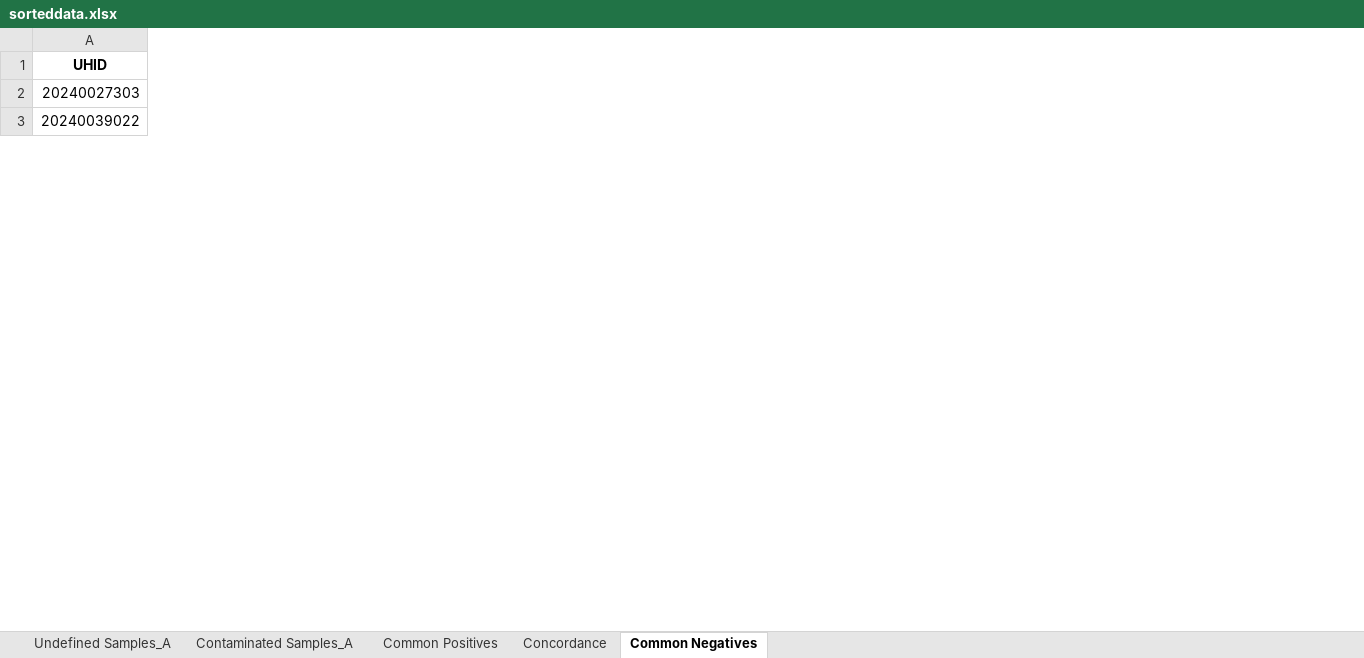
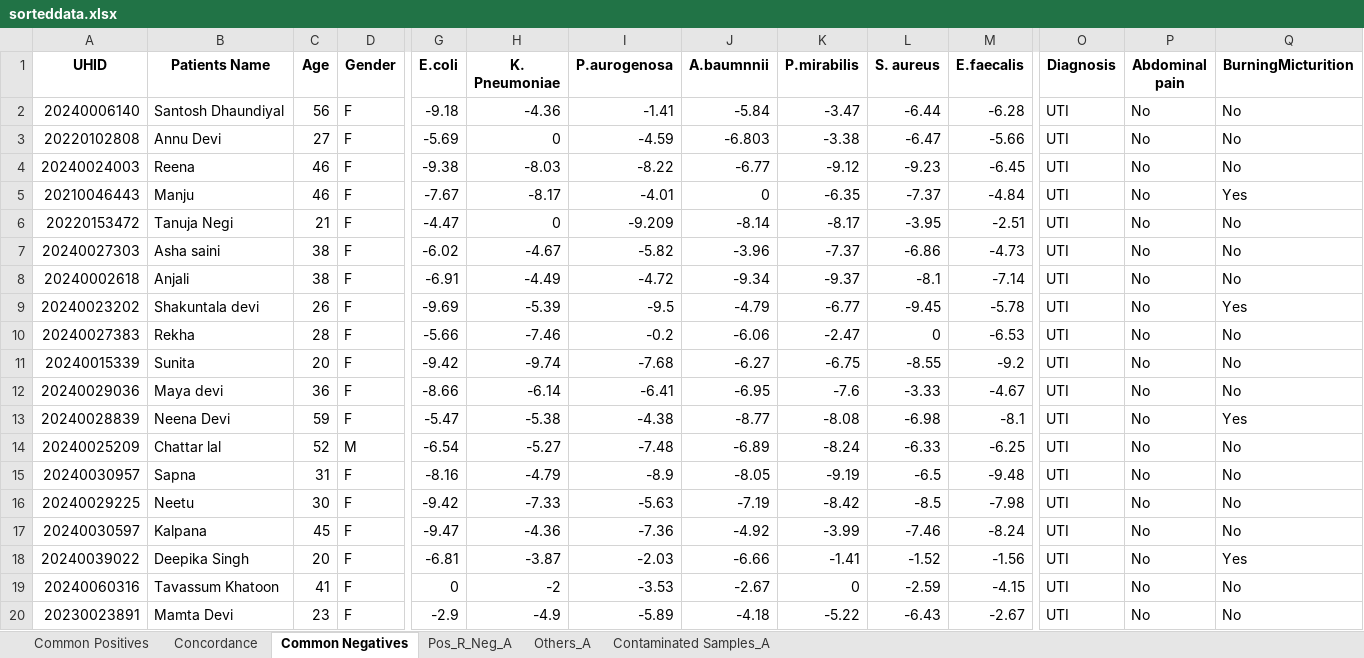
Before and after one commit to neeliit/DiagnosticsPy, an Excel workbook: sorteddata.xlsx, sheet Common Negatives, drawn as a sheet; only a part is shown, gaps mark what is left out; values as stored, in another font and other column widths than the file's, no borders; addresses are those after the commit; rows hold the shown columns only; the diff covers the shown part only; the diff names each change by its address in the sheet, - before the commit and + after, or states it on an @@ line.

```diff
--- a/sorteddata.xlsx (sheet Common Negatives)
+++ b/sorteddata.xlsx (sheet Common Negatives)
-sheet tab: Undefined Samples_A
+sheet tab: Pos_R_Neg_A
+sheet tab: Others_A
@@ sheet tab order changed: Common Positives | Concordance | Common Negatives | Pos_R_Neg_A | Others_A | Contaminated Samples_A @@
+column B (Patients Name), row 7: Asha saini; row 18: Deepika Singh
+column C (Age), row 7: 38; row 18: 20
+column D (Gender), row 7: F; row 18: F
+column G (E.coli), row 7: -6.02; row 18: -6.81
+column H (K. Pneumoniae), row 7: -4.67; row 18: -3.87
+column I (P.aurogenosa), row 7: -5.82; row 18: -2.03
+column J (A.baumnnii), row 7: -3.96; row 18: -6.66
+column K (P.mirabilis), row 7: -7.37; row 18: -1.41
+column L (S. aureus), row 7: -6.86; row 18: -1.52
+column M (E.faecalis), row 7: -4.73; row 18: -1.56
+column O (Diagnosis), row 7: UTI; row 18: UTI
+column P (Abdominal pain), row 7: No; row 18: No
+column Q (BurningMicturition), row 7: No; row 18: Yes
+row 2: 20240006140 | Santosh Dhaundiyal | 56 | F | -9.18 | -4.36 | -1.41 | -5.84 | -3.47 | -6.44 | -6.28 | UTI | No | No
+row 3: 20220102808 | Annu Devi | 27 | F | -5.69 | 0 | -4.59 | -6.803 | -3.38 | -6.47 | -5.66 | UTI | No | No
+row 4: 20240024003 | Reena | 46 | F | -9.38 | -8.03 | -8.22 | -6.77 | -9.12 | -9.23 | -6.45 | UTI | No | No
+row 5: 20210046443 | Manju | 46 | F | -7.67 | -8.17 | -4.01 | 0 | -6.35 | -7.37 | -4.84 | UTI | No | Yes
+row 6: 20220153472 | Tanuja Negi | 21 | F | -4.47 | 0 | -9.209 | -8.14 | -8.17 | -3.95 | -2.51 | UTI | No | No
+row 8: 20240002618 | Anjali | 38 | F | -6.91 | -4.49 | -4.72 | -9.34 | -9.37 | -8.1 | -7.14 | UTI | No | No
+row 9: 20240023202 | Shakuntala devi | 26 | F | -9.69 | -5.39 | -9.5 | -4.79 | -6.77 | -9.45 | -5.78 | UTI | No | Yes
+row 10: 20240027383 | Rekha | 28 | F | -5.66 | -7.46 | -0.2 | -6.06 | -2.47 | 0 | -6.53 | UTI | No | No
+row 11: 20240015339 | Sunita | 20 | F | -9.42 | -9.74 | -7.68 | -6.27 | -6.75 | -8.55 | -9.2 | UTI | No | No
+row 12: 20240029036 | Maya devi | 36 | F | -8.66 | -6.14 | -6.41 | -6.95 | -7.6 | -3.33 | -4.67 | UTI | No | No
+row 13: 20240028839 | Neena Devi | 59 | F | -5.47 | -5.38 | -4.38 | -8.77 | -8.08 | -6.98 | -8.1 | UTI | No | Yes
+row 14: 20240025209 | Chattar lal | 52 | M | -6.54 | -5.27 | -7.48 | -6.89 | -8.24 | -6.33 | -6.25 | UTI | No | No
+row 15: 20240030957 | Sapna | 31 | F | -8.16 | -4.79 | -8.9 | -8.05 | -9.19 | -6.5 | -9.48 | UTI | No | No
+row 16: 20240029225 | Neetu | 30 | F | -9.42 | -7.33 | -5.63 | -7.19 | -8.42 | -8.5 | -7.98 | UTI | No | No
+row 17: 20240030597 | Kalpana | 45 | F | -9.47 | -4.36 | -7.36 | -4.92 | -3.99 | -7.46 | -8.24 | UTI | No | No
+row 19: 20240060316 | Tavassum Khatoon | 41 | F | 0 | -2 | -3.53 | -2.67 | 0 | -2.59 | -4.15 | UTI | No | No
+row 20: 20230023891 | Mamta Devi | 23 | F | -2.9 | -4.9 | -5.89 | -4.18 | -5.22 | -6.43 | -2.67 | UTI | No | No
```
Also changed, not shown: 9 added rows, 7 removed rows, 14 added columns and 7 edited cells elsewhere in this sheet, sheet Common Positives, sheet Concordance, sheet Contaminated Samples_A, matrices.xlsx, 3 other files.
